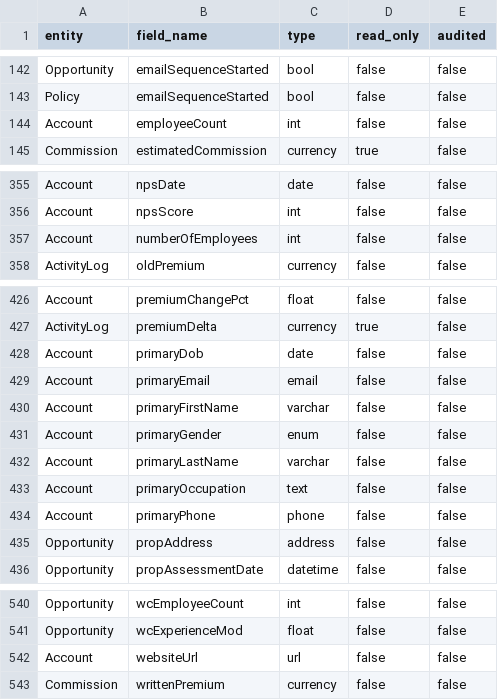
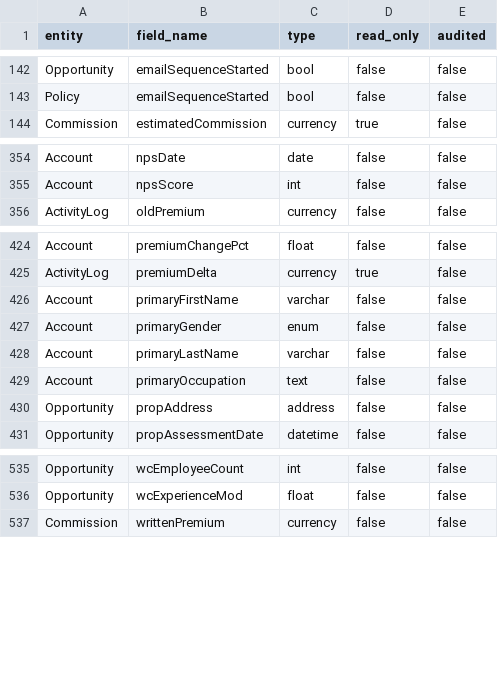
Before and after one commit to googrlc/rsg-hermes, a CSV file: hermes/data/custom-fields-camelcase-audit.csv, drawn as a sheet; only a part is shown, gaps mark what is left out; the diff names each change by its address in the sheet, - before the commit and + after, or states it on an @@ line.

```diff
--- a/hermes/data/custom-fields-camelcase-audit.csv
+++ b/hermes/data/custom-fields-camelcase-audit.csv
-row 144: Account | employeeCount | int | false | false
-row 357: Account | numberOfEmployees | int | false | false
-row 428: Account | primaryDob | date | false | false
-row 429: Account | primaryEmail | email | false | false
-row 434: Account | primaryPhone | phone | false | false
-row 542: Account | websiteUrl | url | false | false
```
